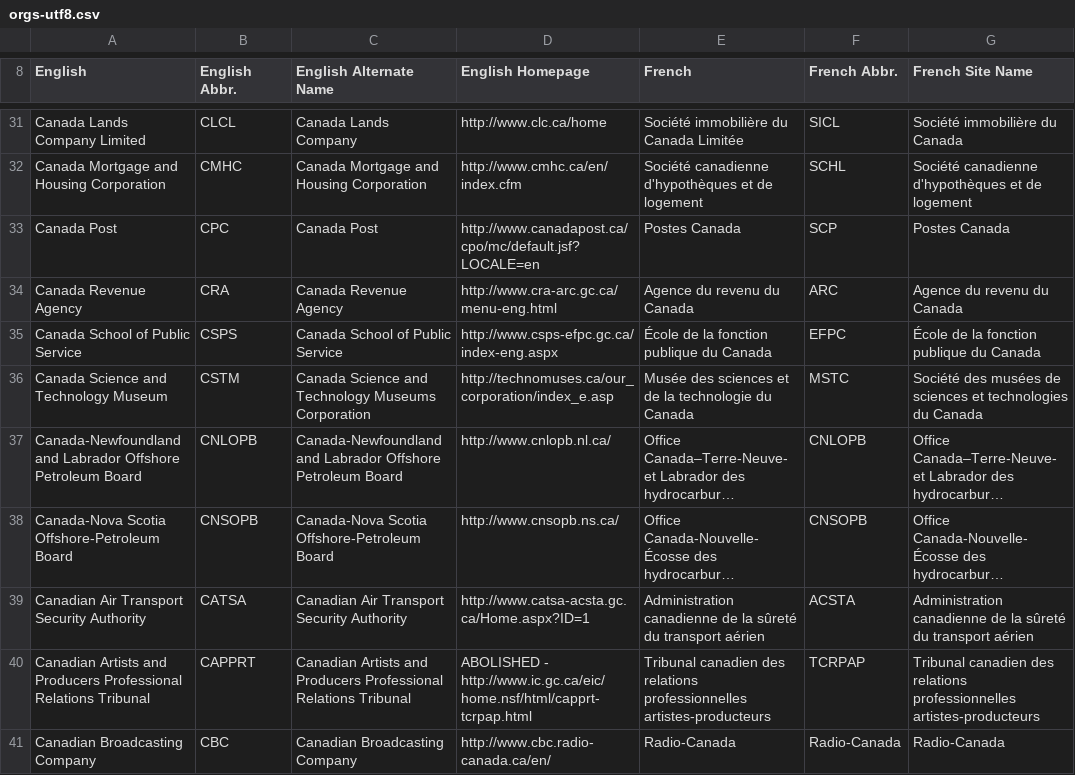
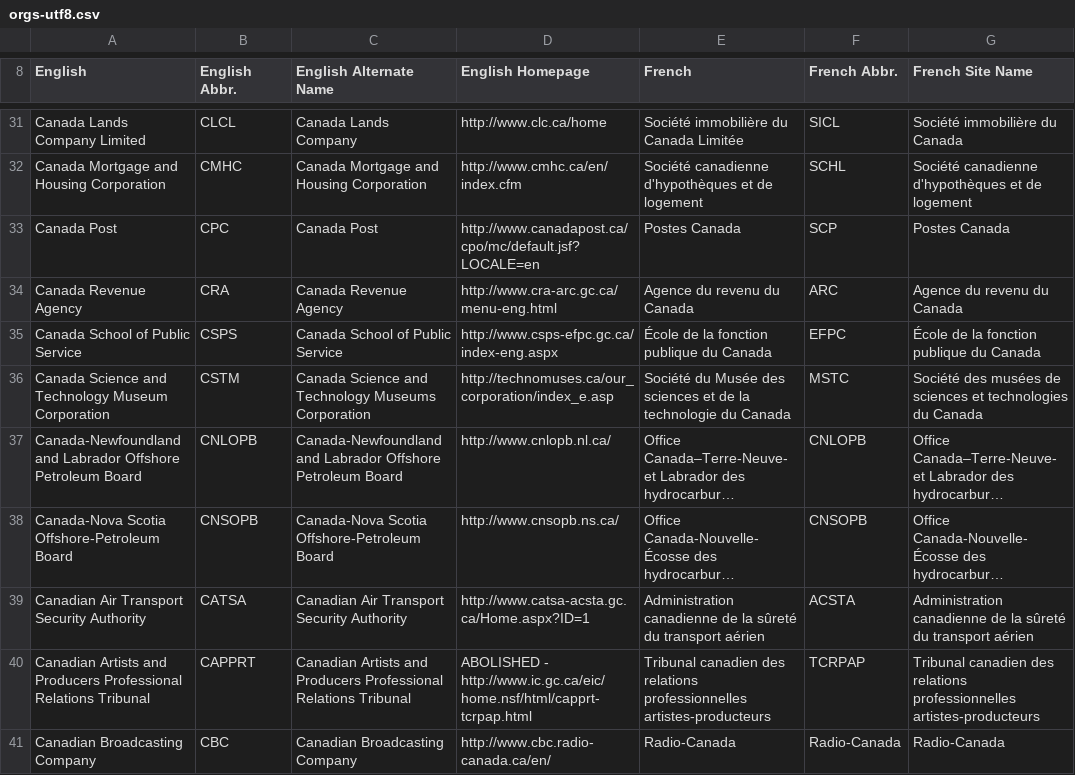
Before and after one commit to open-data/ati-summaries, a CSV file: data/orgs-utf8.csv, drawn as a sheet; only a part is shown, gaps mark what is left out; long unchanged cells end in …; the diff names each change by its address in the sheet, - before the commit and + after, or states it on an @@ line.

Commit message:
Making CSMT change to csv file

```diff
--- a/data/orgs-utf8.csv
+++ b/data/orgs-utf8.csv
-A36 (English): Canada Science and Technology Museum
+A36 (English): Canada Science and Technology Museum Corporation
-E36 (French): Musée des…
+E36 (French): Société du Musée des…
```
